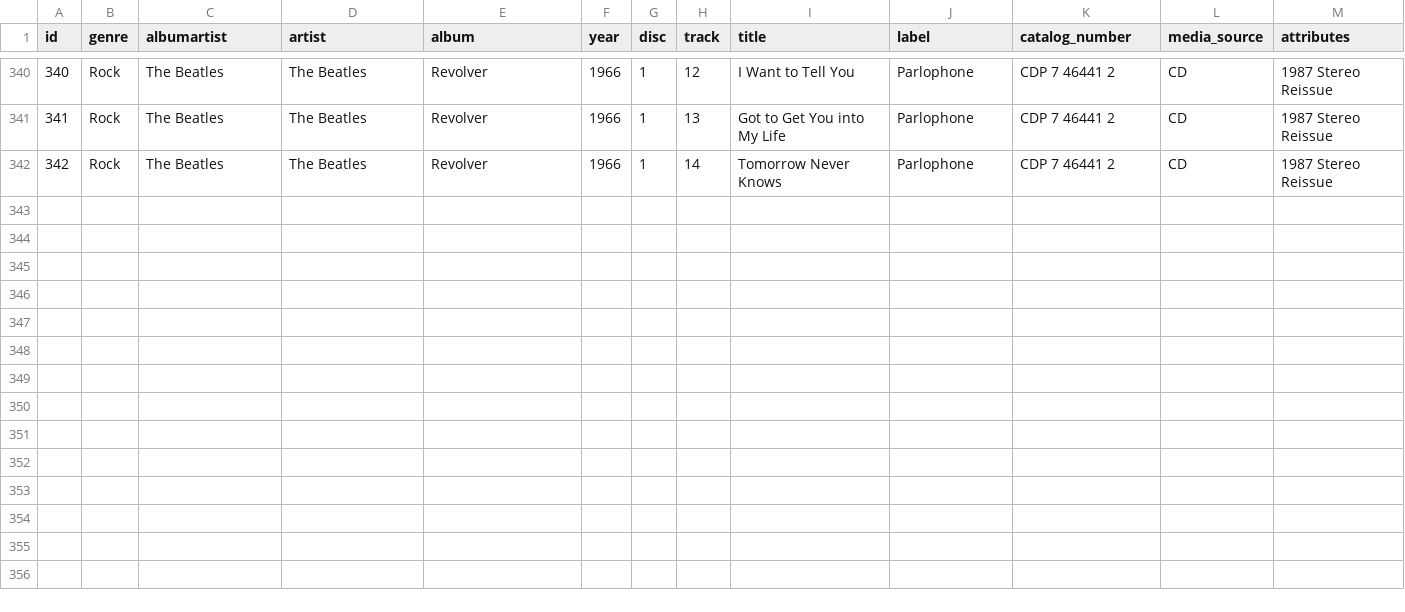
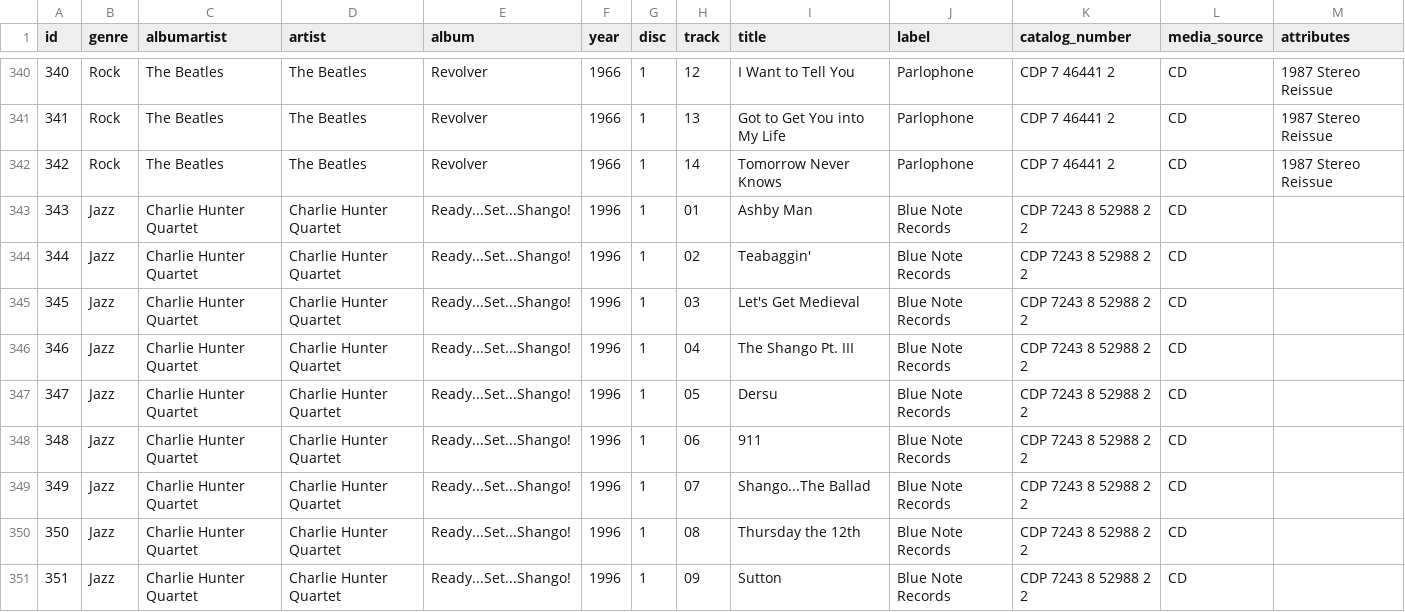
Before and after one commit to rixwoodling/cd2flac, a CSV file: csv/music.csv, drawn as a sheet; only a part is shown, gaps mark what is left out.

Commit message:
Update music.csv

```diff
--- a/csv/music.csv
+++ b/csv/music.csv
@@ -342 +342,10 @@ id,genre,albumartist,artist,album,year,disc,track,title,label,catalog_number,med
 342,Rock,The Beatles,The Beatles,Revolver,1966,1,14,Tomorrow Never Knows,Parlophone,CDP 7 46441 2,CD,1987 Stereo Reissue
+343,Jazz,Charlie Hunter Quartet,Charlie Hunter Quartet,Ready...Set...Shango!,1996,1,01,Ashby Man,Blue Note Records,CDP 7243 8 52988 2 2,CD,
+344,Jazz,Charlie Hunter Quartet,Charlie Hunter Quartet,Ready...Set...Shango!,1996,1,02,Teabaggin',Blue Note Records,CDP 7243 8 52988 2 2,CD,
+345,Jazz,Charlie Hunter Quartet,Charlie Hunter Quartet,Ready...Set...Shango!,1996,1,03,Let's Get Medieval,Blue Note Records,CDP 7243 8 52988 2 2,CD,
+346,Jazz,Charlie Hunter Quartet,Charlie Hunter Quartet,Ready...Set...Shango!,1996,1,04,The Shango Pt. III,Blue Note Records,CDP 7243 8 52988 2 2,CD,
+347,Jazz,Charlie Hunter Quartet,Charlie Hunter Quartet,Ready...Set...Shango!,1996,1,05,Dersu,Blue Note Records,CDP 7243 8 52988 2 2,CD,
+348,Jazz,Charlie Hunter Quartet,Charlie Hunter Quartet,Ready...Set...Shango!,1996,1,06,911,Blue Note Records,CDP 7243 8 52988 2 2,CD,
+349,Jazz,Charlie Hunter Quartet,Charlie Hunter Quartet,Ready...Set...Shango!,1996,1,07,Shango...The Ballad,Blue Note Records,CDP 7243 8 52988 2 2,CD,
+350,Jazz,Charlie Hunter Quartet,Charlie Hunter Quartet,Ready...Set...Shango!,1996,1,08,Thursday the 12th,Blue Note Records,CDP 7243 8 52988 2 2,CD,
+351,Jazz,Charlie Hunter Quartet,Charlie Hunter Quartet,Ready...Set...Shango!,1996,1,09,Sutton,Blue Note Records,CDP 7243 8 52988 2 2,CD,
```
